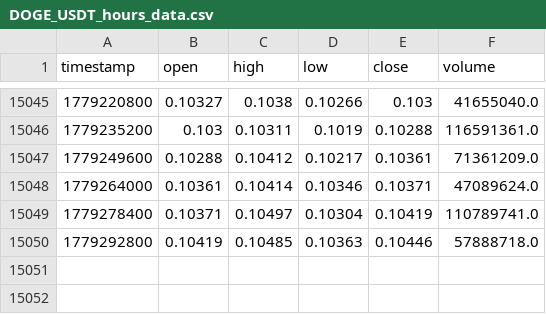
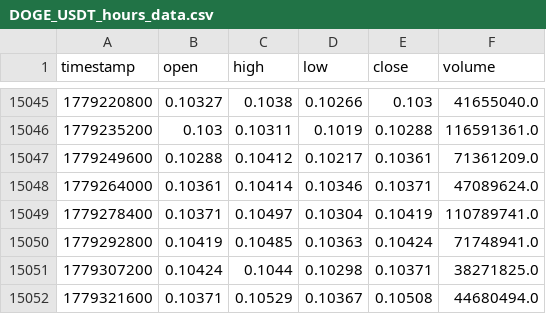
Before and after one commit to lovelori/tradesig, a CSV file: data_cache/DOGE_USDT_hours_data.csv, drawn as a sheet; only a part is shown, gaps mark what is left out.

```diff
--- a/data_cache/DOGE_USDT_hours_data.csv
+++ b/data_cache/DOGE_USDT_hours_data.csv
@@ -15049,2 +15049,4 @@ timestamp,open,high,low,close,volume
 1779278400,0.10371,0.10497,0.10304,0.10419,110789741.0
-1779292800,0.10419,0.10485,0.10363,0.10446,57888718.0
+1779292800,0.10419,0.10485,0.10363,0.10424,71748941.0
+1779307200,0.10424,0.1044,0.10298,0.10371,38271825.0
+1779321600,0.10371,0.10529,0.10367,0.10508,44680494.0
```
Also changed, not shown: data_cache/LINK_USDT_hours_data.csv, data_cache/LTC_USDT_hours_data.csv.
